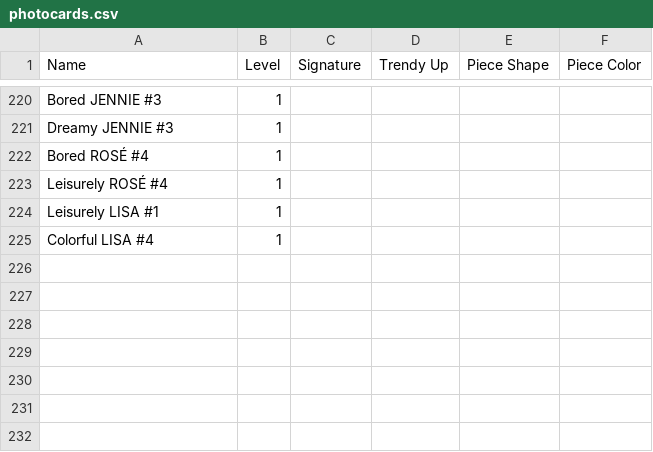
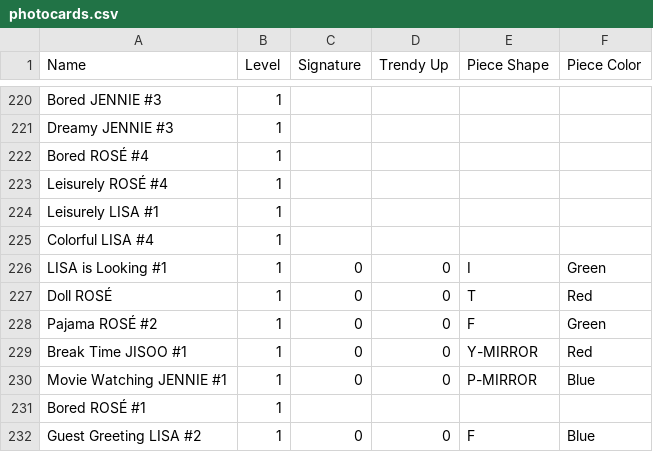
Before and after one commit to djgruau101/blackpink-the-game-schedule-solver, a CSV file: photocards.csv, drawn as a sheet; only a part is shown, gaps mark what is left out; the diff names each change by its address in the sheet, - before the commit and + after, or states it on an @@ line.

```diff
--- a/photocards.csv
+++ b/photocards.csv
+row 226: LISA is Looking #1 | 1 | 0 | 0 | I | Green
+row 227: Doll ROSÉ | 1 | 0 | 0 | T | Red
+row 228: Pajama ROSÉ #2 | 1 | 0 | 0 | F | Green
+row 229: Break Time JISOO #1 | 1 | 0 | 0 | Y-MIRROR | Red
+row 230: Movie Watching JENNIE #1 | 1 | 0 | 0 | P-MIRROR | Blue
+row 231: Bored ROSÉ #1 | 1
+row 232: Guest Greeting LISA #2 | 1 | 0 | 0 | F | Blue
```
Also changed, not shown: 4 other files.
